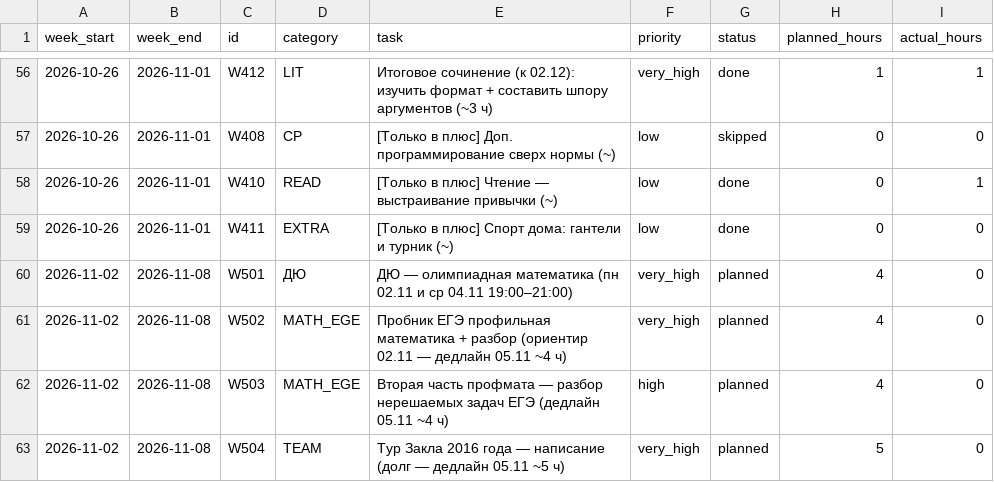
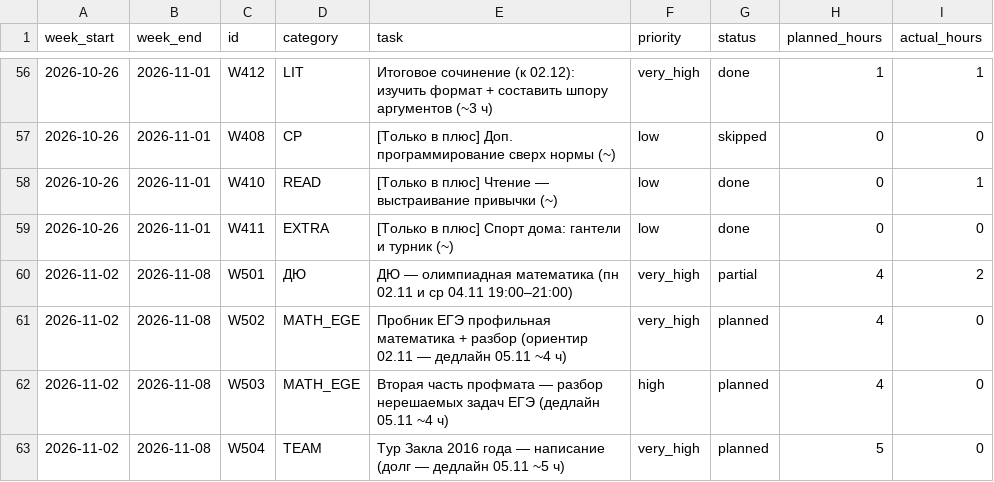
Before and after one commit to ponponin/dashboard, a CSV file: data/weekly_plans.csv, drawn as a sheet; only a part is shown, gaps mark what is left out.

Commit message:
Auto-commit changes from dashboard (12:13:27): data/weekly_plans.csv

```diff
--- a/data/weekly_plans.csv
+++ b/data/weekly_plans.csv
@@ -59,3 +59,3 @@ week_start,week_end,id,category,task,priority,status,planned_hours,actual_hours
 2026-10-26,2026-11-01,W411,EXTRA,[Только в плюс] Спорт дома: гантели и турник (~),low,done,0,0
-2026-11-02,2026-11-08,W501,ДЮ,ДЮ — олимпиадная математика (пн 02.11 и ср 04.11 19:00–21:00),very_high,planned,4,0
+2026-11-02,2026-11-08,W501,ДЮ,ДЮ — олимпиадная математика (пн 02.11 и ср 04.11 19:00–21:00),very_high,partial,4,2
 2026-11-02,2026-11-08,W502,MATH_EGE,Пробник ЕГЭ профильная математика + разбор (ориентир 02.11 — дедлайн 05.11 ~4 ч),very_high,planned,4,0
```
